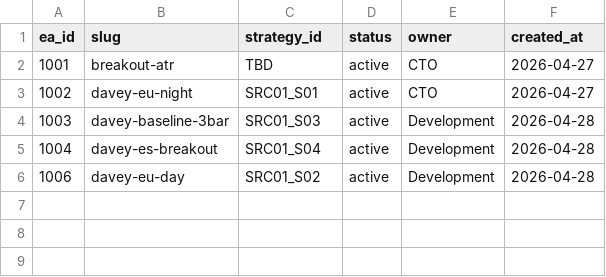
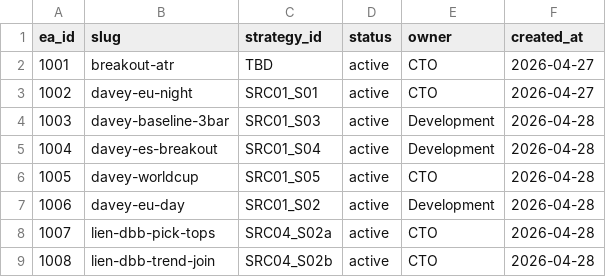
Before and after one commit to QuantMechanica/VPS-PortfolioBuild, a CSV file: framework/registry/ea_id_registry.csv, drawn as a sheet; the diff names each change by its address in the sheet, - before the commit and + after, or states it on an @@ line.

Commit message:
feat: implement QM5_1008 lien dbb trend join EA

```diff
--- a/framework/registry/ea_id_registry.csv
+++ b/framework/registry/ea_id_registry.csv
+row 6: 1005 | davey-worldcup | SRC01_S05 | active | CTO | 2026-04-28
+row 8: 1007 | lien-dbb-pick-tops | SRC04_S02a | active | CTO | 2026-04-28
+row 9: 1008 | lien-dbb-trend-join | SRC04_S02b | active | CTO | 2026-04-28
```
Also changed, not shown: 5 other files.
